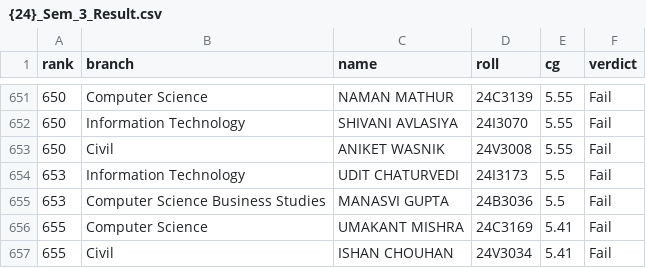
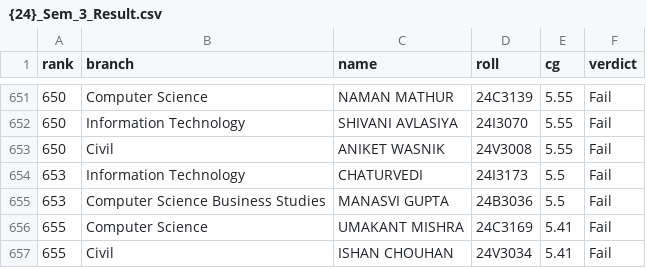
Before and after one commit to ysuovnii/SGPA-Scrapper, a CSV file: Result/24/{24}_Sem_3_Result.csv (was Result/{24}_Sem_3_Result.csv), drawn as a sheet; only a part is shown, gaps mark what is left out.

Commit message:
create sem result folder

```diff
--- a/Result/{24}_Sem_3_Result.csv
+++ b/Result/24/{24}_Sem_3_Result.csv
@@ -653,3 +653,3 @@ rank,branch,name,roll,cg,verdict
 650,Civil,ANIKET WASNIK,24V3008,5.55,Fail
-653,Information Technology,UDIT CHATURVEDI,24I3173,5.5,Fail
+653,Information Technology, CHATURVEDI,24I3173,5.5,Fail
 653,Computer Science Business Studies,MANASVI GUPTA,24B3036,5.5,Fail
```
Also changed, not shown: 3 other files.
